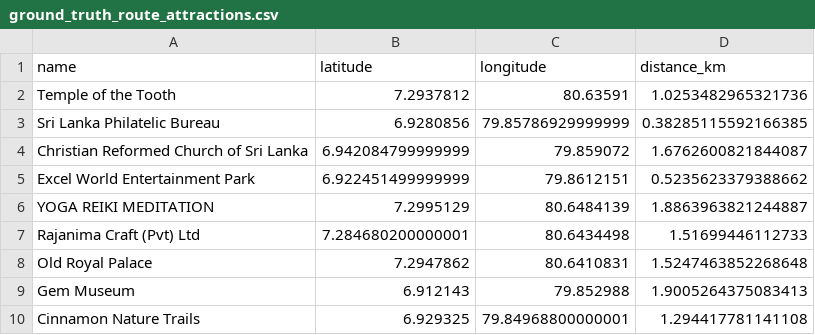
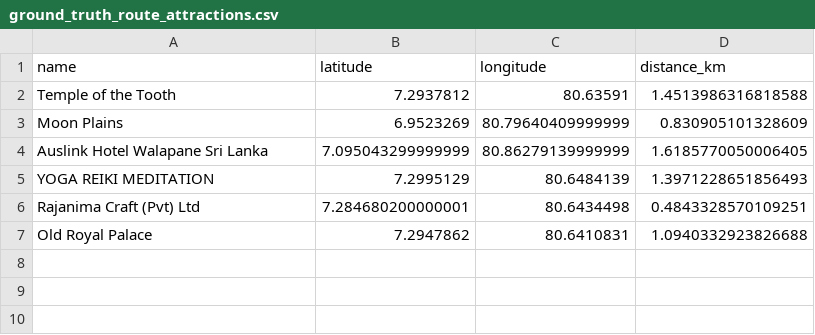
Before and after one commit to DuminduBandara/Eco_Cycle_Random_Forest_Model, a CSV file: ground_truth_route_attractions.csv, drawn as a sheet.

```diff
--- a/ground_truth_route_attractions.csv
+++ b/ground_truth_route_attractions.csv
@@ -1,10 +1,7 @@
 name,latitude,longitude,distance_km
-Temple of the Tooth,7.2937812,80.63591,1.0253482965321736
-Sri Lanka Philatelic Bureau,6.9280856,79.85786929999999,0.38285115592166385
-Christian Reformed Church of Sri Lanka,6.942084799999999,79.859072,1.6762600821844087
-Excel World Entertainment Park,6.922451499999999,79.8612151,0.5235623379388662
-YOGA REIKI MEDITATION,7.2995129,80.6484139,1.8863963821244887
-Rajanima Craft (Pvt) Ltd,7.284680200000001,80.6434498,1.51699446112733
-Old Royal Palace,7.2947862,80.6410831,1.5247463852268648
-Gem Museum,6.912143,79.852988,1.9005264375083413
-Cinnamon Nature Trails,6.929325,79.84968800000001,1.294417781141108
+Temple of the Tooth,7.2937812,80.63591,1.4513986316818588
+Moon Plains,6.9523269,80.79640409999999,0.830905101328609
+Auslink Hotel Walapane Sri Lanka,7.095043299999999,80.86279139999999,1.6185770050006405
+YOGA REIKI MEDITATION,7.2995129,80.6484139,1.3971228651856493
+Rajanima Craft (Pvt) Ltd,7.284680200000001,80.6434498,0.4843328570109251
+Old Royal Palace,7.2947862,80.6410831,1.0940332923826688
```
Also changed, not shown: nearby_attractions.csv, route_coordinates.csv, 9 other files.
